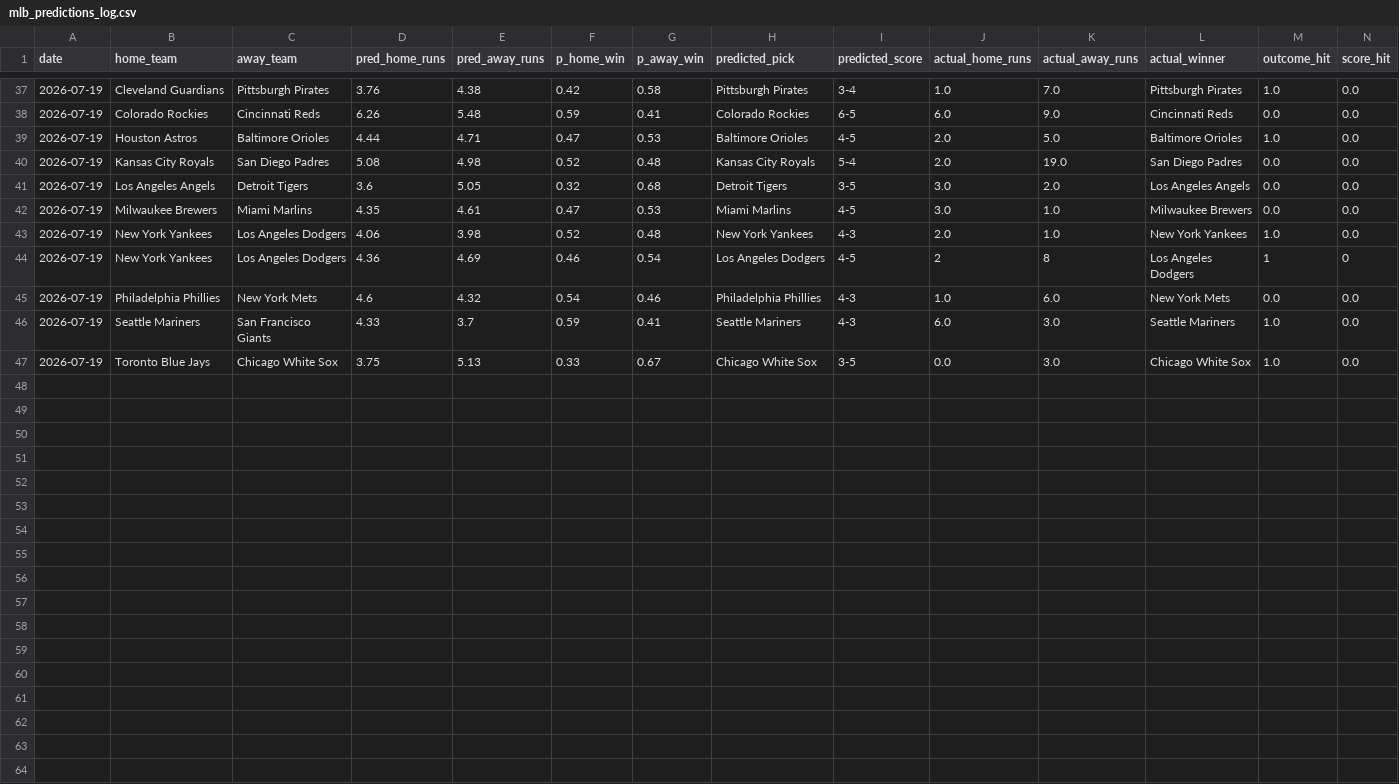
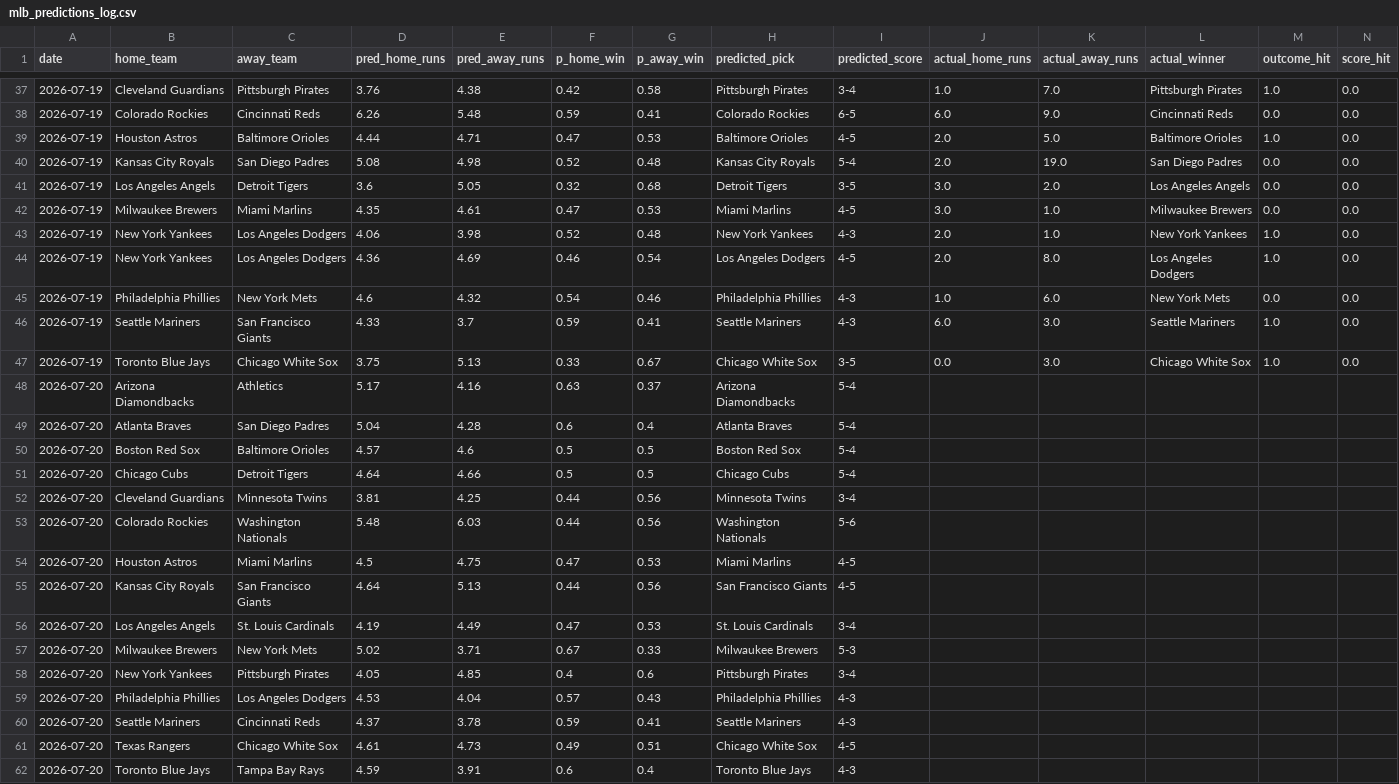
Before and after one commit to Carlosgjr08/mlb-2026-predictor, a CSV file: data/mlb_predictions_log.csv, drawn as a sheet; only a part is shown, gaps mark what is left out.

```diff
--- a/data/mlb_predictions_log.csv
+++ b/data/mlb_predictions_log.csv
@@ -43,3 +43,3 @@ date,home_team,away_team,pred_home_runs,pred_away_runs,p_home_win,p_away_win,pre
 2026-07-19,New York Yankees,Los Angeles Dodgers,4.06,3.98,0.52,0.48,New York Yankees,4-3,2.0,1.0,New York Yankees,1.0,0.0
-2026-07-19,New York Yankees,Los Angeles Dodgers,4.36,4.69,0.46,0.54,Los Angeles Dodgers,4-5,2,8,Los Angeles Dodgers,1,0
+2026-07-19,New York Yankees,Los Angeles Dodgers,4.36,4.69,0.46,0.54,Los Angeles Dodgers,4-5,2.0,8.0,Los Angeles Dodgers,1.0,0.0
 2026-07-19,Philadelphia Phillies,New York Mets,4.6,4.32,0.54,0.46,Philadelphia Phillies,4-3,1.0,6.0,New York Mets,0.0,0.0
@@ -47 +47,16 @@ date,home_team,away_team,pred_home_runs,pred_away_runs,p_home_win,p_away_win,pre
 2026-07-19,Toronto Blue Jays,Chicago White Sox,3.75,5.13,0.33,0.67,Chicago White Sox,3-5,0.0,3.0,Chicago White Sox,1.0,0.0
+2026-07-20,Arizona Diamondbacks,Athletics,5.17,4.16,0.63,0.37,Arizona Diamondbacks,5-4,,,,,
+2026-07-20,Atlanta Braves,San Diego Padres,5.04,4.28,0.6,0.4,Atlanta Braves,5-4,,,,,
+2026-07-20,Boston Red Sox,Baltimore Orioles,4.57,4.6,0.5,0.5,Boston Red Sox,5-4,,,,,
+2026-07-20,Chicago Cubs,Detroit Tigers,4.64,4.66,0.5,0.5,Chicago Cubs,5-4,,,,,
+2026-07-20,Cleveland Guardians,Minnesota Twins,3.81,4.25,0.44,0.56,Minnesota Twins,3-4,,,,,
+2026-07-20,Colorado Rockies,Washington Nationals,5.48,6.03,0.44,0.56,Washington Nationals,5-6,,,,,
+2026-07-20,Houston Astros,Miami Marlins,4.5,4.75,0.47,0.53,Miami Marlins,4-5,,,,,
+2026-07-20,Kansas City Royals,San Francisco Giants,4.64,5.13,0.44,0.56,San Francisco Giants,4-5,,,,,
+2026-07-20,Los Angeles Angels,St. Louis Cardinals,4.19,4.49,0.47,0.53,St. Louis Cardinals,3-4,,,,,
+2026-07-20,Milwaukee Brewers,New York Mets,5.02,3.71,0.67,0.33,Milwaukee Brewers,5-3,,,,,
+2026-07-20,New York Yankees,Pittsburgh Pirates,4.05,4.85,0.4,0.6,Pittsburgh Pirates,3-4,,,,,
+2026-07-20,Philadelphia Phillies,Los Angeles Dodgers,4.53,4.04,0.57,0.43,Philadelphia Phillies,4-3,,,,,
+2026-07-20,Seattle Mariners,Cincinnati Reds,4.37,3.78,0.59,0.41,Seattle Mariners,4-3,,,,,
+2026-07-20,Texas Rangers,Chicago White Sox,4.61,4.73,0.49,0.51,Chicago White Sox,4-5,,,,,
+2026-07-20,Toronto Blue Jays,Tampa Bay Rays,4.59,3.91,0.6,0.4,Toronto Blue Jays,4-3,,,,,
```
Also changed, not shown: 1 other file.
